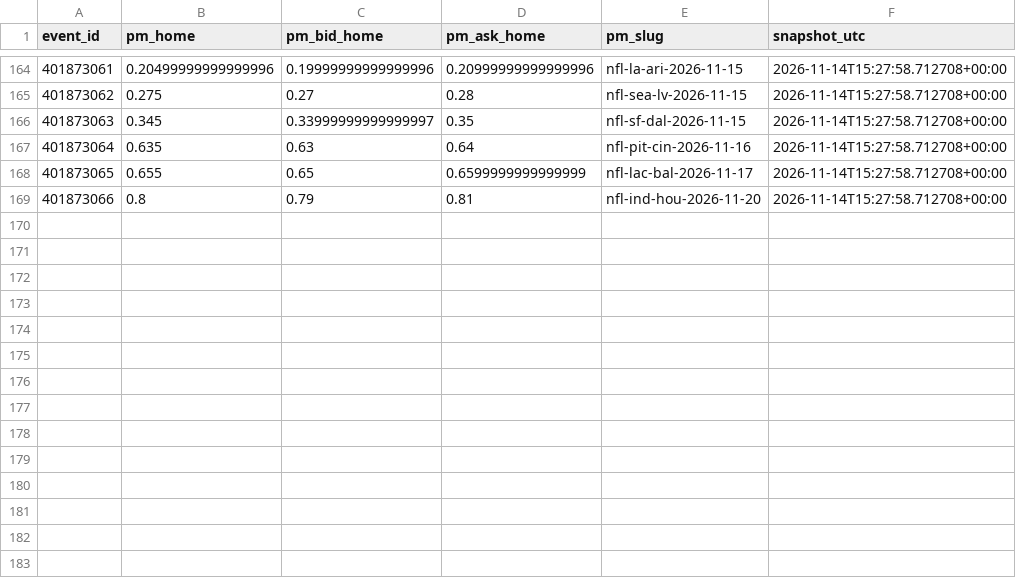
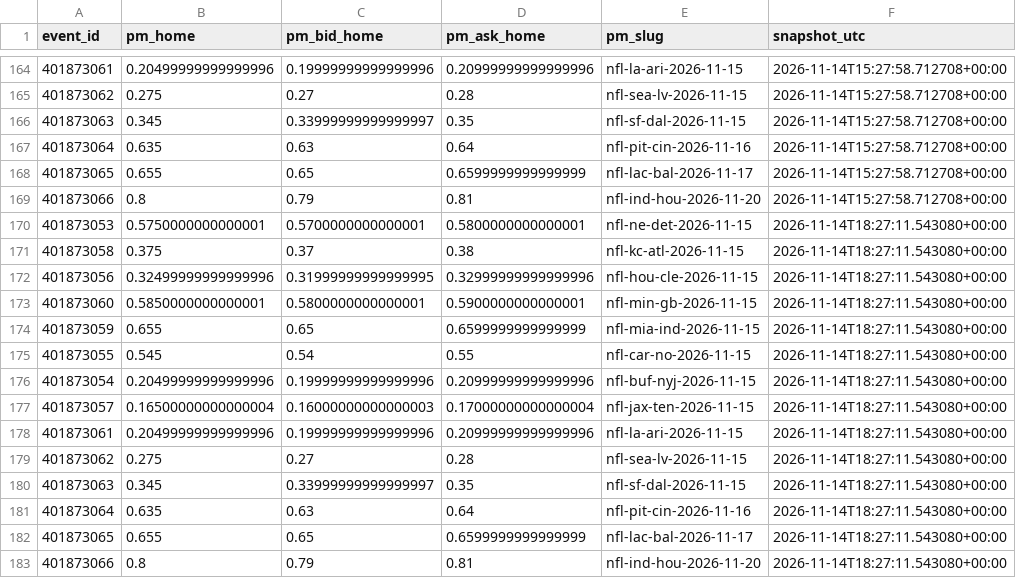
Before and after one commit to gabrielreyesu/kalshi-ai, a CSV file: predictions/nfl_polymarket_snapshots.csv, drawn as a sheet; only a part is shown, gaps mark what is left out.

```diff
--- a/predictions/nfl_polymarket_snapshots.csv
+++ b/predictions/nfl_polymarket_snapshots.csv
@@ -169 +169,15 @@ event_id,pm_home,pm_bid_home,pm_ask_home,pm_slug,snapshot_utc
 401873066,0.8,0.79,0.81,nfl-ind-hou-2026-11-20,2026-11-14T15:27:58.712708+00:00
+401873053,0.5750000000000001,0.5700000000000001,0.5800000000000001,nfl-ne-det-2026-11-15,2026-11-14T18:27:11.543080+00:00
+401873058,0.375,0.37,0.38,nfl-kc-atl-2026-11-15,2026-11-14T18:27:11.543080+00:00
+401873056,0.32499999999999996,0.31999999999999995,0.32999999999999996,nfl-hou-cle-2026-11-15,2026-11-14T18:27:11.543080+00:00
+401873060,0.5850000000000001,0.5800000000000001,0.5900000000000001,nfl-min-gb-2026-11-15,2026-11-14T18:27:11.543080+00:00
+401873059,0.655,0.65,0.6599999999999999,nfl-mia-ind-2026-11-15,2026-11-14T18:27:11.543080+00:00
+401873055,0.545,0.54,0.55,nfl-car-no-2026-11-15,2026-11-14T18:27:11.543080+00:00
+401873054,0.20499999999999996,0.19999999999999996,0.20999999999999996,nfl-buf-nyj-2026-11-15,2026-11-14T18:27:11.543080+00:00
+401873057,0.16500000000000004,0.16000000000000003,0.17000000000000004,nfl-jax-ten-2026-11-15,2026-11-14T18:27:11.543080+00:00
+401873061,0.20499999999999996,0.19999999999999996,0.20999999999999996,nfl-la-ari-2026-11-15,2026-11-14T18:27:11.543080+00:00
+401873062,0.275,0.27,0.28,nfl-sea-lv-2026-11-15,2026-11-14T18:27:11.543080+00:00
+401873063,0.345,0.33999999999999997,0.35,nfl-sf-dal-2026-11-15,2026-11-14T18:27:11.543080+00:00
+401873064,0.635,0.63,0.64,nfl-pit-cin-2026-11-16,2026-11-14T18:27:11.543080+00:00
+401873065,0.655,0.65,0.6599999999999999,nfl-lac-bal-2026-11-17,2026-11-14T18:27:11.543080+00:00
+401873066,0.8,0.79,0.81,nfl-ind-hou-2026-11-20,2026-11-14T18:27:11.543080+00:00
```
Also changed, not shown: predictions/nba_evaluation.csv, predictions/nba_kalshi_edges.csv, 7 other files.
